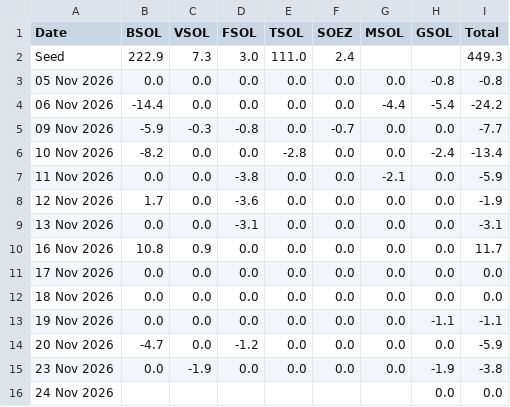
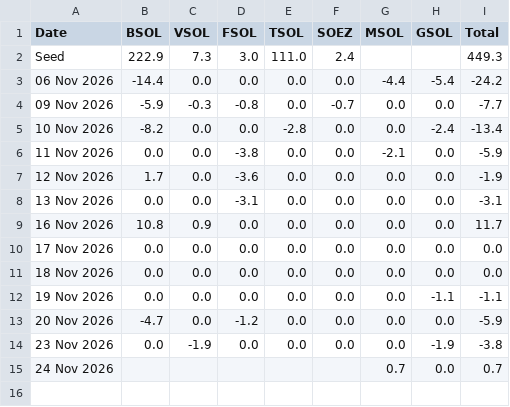
Before and after one commit to haturatu/crypto-etf-flow, a CSV file: etf_sol.csv, drawn as a sheet.

```diff
--- a/etf_sol.csv
+++ b/etf_sol.csv
@@ -2,3 +2,2 @@ Date,BSOL,VSOL,FSOL,TSOL,SOEZ,MSOL,GSOL,Total
 Seed,222.9,7.3,3.0,111.0,2.4,,,449.3
-05 Nov 2026,0.0,0.0,0.0,0.0,0.0,0.0,-0.8,-0.8
 06 Nov 2026,-14.4,0.0,0.0,0.0,0.0,-4.4,-5.4,-24.2
@@ -15,2 +14,2 @@ Seed,222.9,7.3,3.0,111.0,2.4,,,449.3
 23 Nov 2026,0.0,-1.9,0.0,0.0,0.0,0.0,-1.9,-3.8
-24 Nov 2026,,,,,,,0.0,0.0
+24 Nov 2026,,,,,,0.7,0.0,0.7
```
Also changed, not shown: etf_btc.csv, etf_eth.csv.
